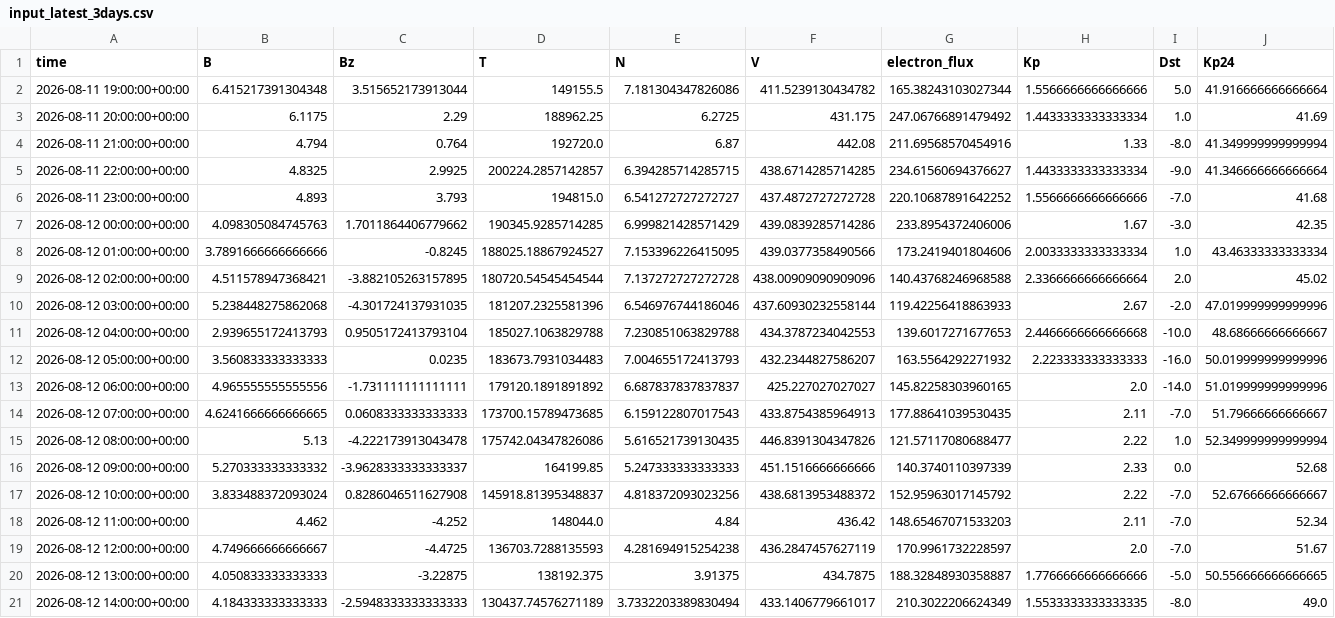
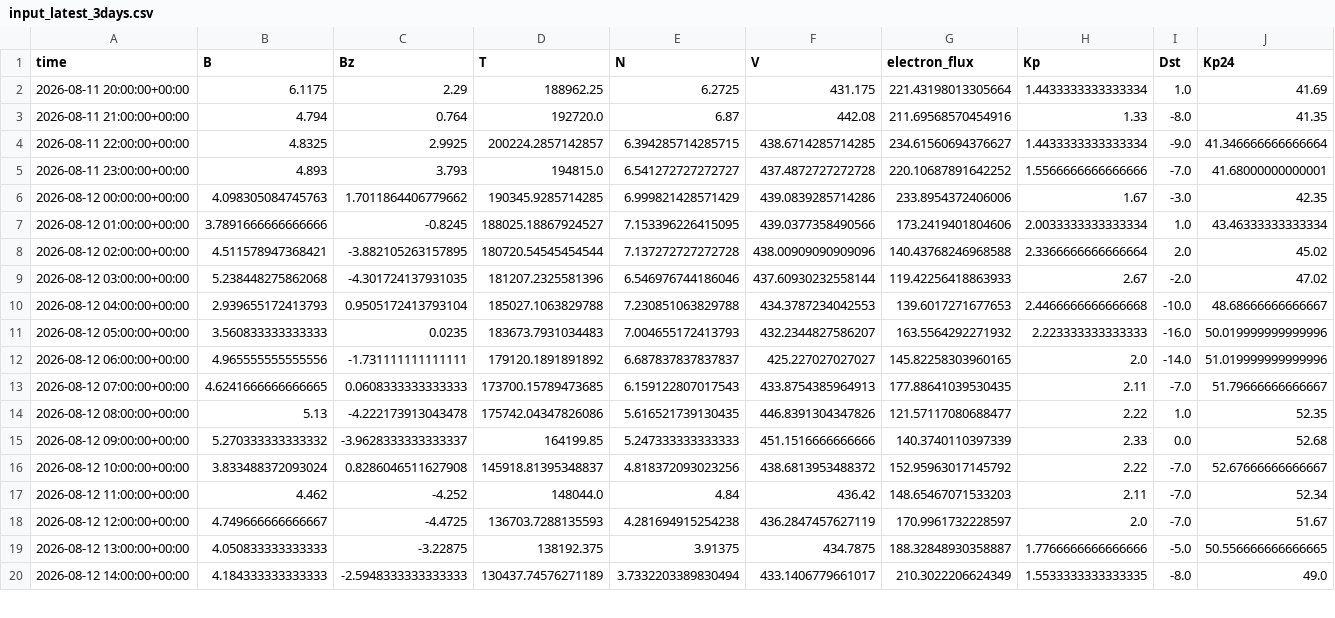
Before and after one commit to Jihyeon-Son/Jihyeon-Son.github.io, a CSV file: data/input_latest_3days.csv, drawn as a sheet; only a part is shown; the diff covers the shown part only.

```diff
--- a/data/input_latest_3days.csv
+++ b/data/input_latest_3days.csv
@@ -1,7 +1,6 @@
 time,B,Bz,T,N,V,electron_flux,Kp,Dst,Kp24
-2026-08-11 19:00:00+00:00,6.415217391304348,3.515652173913044,149155.5,7.181304347826086,411.5239130434782,165.38243103027344,1.5566666666666666,5.0,41.916666666666664
-2026-08-11 20:00:00+00:00,6.1175,2.29,188962.25,6.2725,431.175,247.06766891479492,1.4433333333333334,1.0,41.69
-2026-08-11 21:00:00+00:00,4.794,0.764,192720.0,6.87,442.08,211.69568570454916,1.33,-8.0,41.349999999999994
+2026-08-11 20:00:00+00:00,6.1175,2.29,188962.25,6.2725,431.175,221.43198013305664,1.4433333333333334,1.0,41.69
+2026-08-11 21:00:00+00:00,4.794,0.764,192720.0,6.87,442.08,211.69568570454916,1.33,-8.0,41.35
 2026-08-11 22:00:00+00:00,4.8325,2.9925,200224.2857142857,6.394285714285715,438.6714285714285,234.61560694376627,1.4433333333333334,-9.0,41.346666666666664
-2026-08-11 23:00:00+00:00,4.893,3.793,194815.0,6.541272727272727,437.4872727272728,220.10687891642252,1.5566666666666666,-7.0,41.68
+2026-08-11 23:00:00+00:00,4.893,3.793,194815.0,6.541272727272727,437.4872727272728,220.10687891642252,1.5566666666666666,-7.0,41.68000000000001
 2026-08-12 00:00:00+00:00,4.098305084745763,1.7011864406779662,190345.9285714285,6.999821428571429,439.0839285714286,233.8954372406006,1.67,-3.0,42.35
@@ -9,3 +8,3 @@ time,B,Bz,T,N,V,electron_flux,Kp,Dst,Kp24
 2026-08-12 02:00:00+00:00,4.511578947368421,-3.882105263157895,180720.54545454544,7.137272727272728,438.00909090909096,140.43768246968588,2.3366666666666664,2.0,45.02
-2026-08-12 03:00:00+00:00,5.238448275862068,-4.301724137931035,181207.2325581396,6.546976744186046,437.60930232558144,119.42256418863933,2.67,-2.0,47.019999999999996
+2026-08-12 03:00:00+00:00,5.238448275862068,-4.301724137931035,181207.2325581396,6.546976744186046,437.60930232558144,119.42256418863933,2.67,-2.0,47.02
 2026-08-12 04:00:00+00:00,2.939655172413793,0.9505172413793104,185027.1063829788,7.230851063829788,434.3787234042553,139.6017271677653,2.4466666666666668,-10.0,48.68666666666667
@@ -14,3 +13,3 @@ time,B,Bz,T,N,V,electron_flux,Kp,Dst,Kp24
 2026-08-12 07:00:00+00:00,4.6241666666666665,0.0608333333333333,173700.15789473685,6.159122807017543,433.8754385964913,177.88641039530435,2.11,-7.0,51.79666666666667
-2026-08-12 08:00:00+00:00,5.13,-4.222173913043478,175742.04347826086,5.616521739130435,446.8391304347826,121.57117080688477,2.22,1.0,52.349999999999994
+2026-08-12 08:00:00+00:00,5.13,-4.222173913043478,175742.04347826086,5.616521739130435,446.8391304347826,121.57117080688477,2.22,1.0,52.35
 2026-08-12 09:00:00+00:00,5.270333333333332,-3.9628333333333337,164199.85,5.247333333333333,451.1516666666666,140.3740110397339,2.33,0.0,52.68
```
Also changed, not shown: 1 added row and 23 edited cells elsewhere in this file, data/solar_wind_hourly_history.csv, 2 other files.
